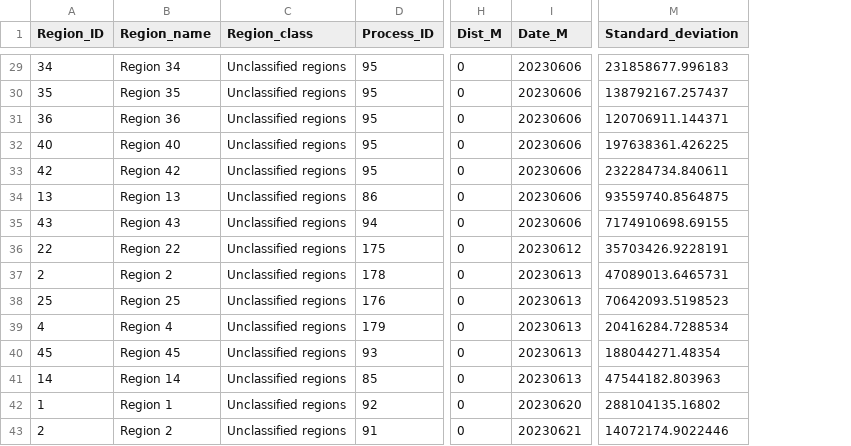
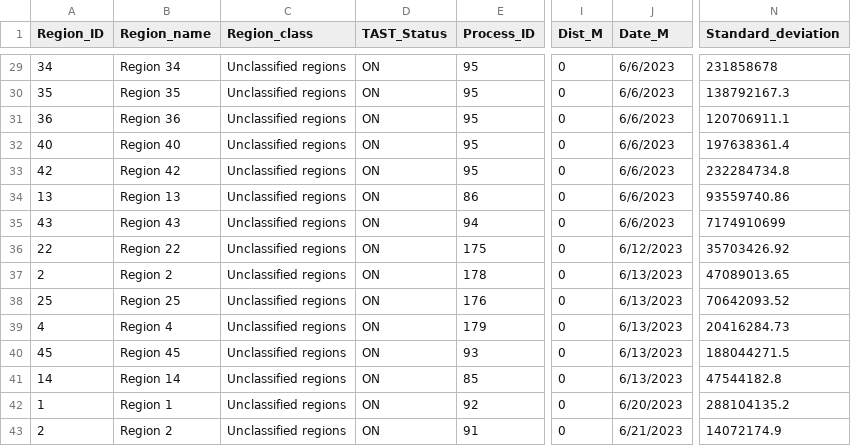
Before and after one commit to kkhomolka/PGST-Natural-Resources, a CSV file: Hydroacoustics/TAST/TAST_ON_EV_Export_combined.csv, drawn as a sheet; only a part is shown, gaps mark what is left out; addresses are those after the commit; the diff covers the shown part only; the diff names each change by its address in the sheet, - before the commit and + after, or states it on an @@ line.

```diff
--- a/Hydroacoustics/TAST/TAST_ON_EV_Export_combined.csv
+++ b/Hydroacoustics/TAST/TAST_ON_EV_Export_combined.csv
+column D (TAST_Status), rows 29-43: all ON
-J29:J35 (Date_M): 20230606
+J29:J35 (Date_M): 6/6/2023
-N29 (Standard_deviation): 231858677.996183
+N29 (Standard_deviation): 231858678
-N30 (Standard_deviation): 138792167.257437
+N30 (Standard_deviation): 138792167.3
-N31 (Standard_deviation): 120706911.144371
+N31 (Standard_deviation): 120706911.1
-N32 (Standard_deviation): 197638361.426225
+N32 (Standard_deviation): 197638361.4
-N33 (Standard_deviation): 232284734.840611
+N33 (Standard_deviation): 232284734.8
-N34 (Standard_deviation): 93559740.8564875
+N34 (Standard_deviation): 93559740.86
-N35 (Standard_deviation): 7174910698.69155
+N35 (Standard_deviation): 7174910699
-J36 (Date_M): 20230612
+J36 (Date_M): 6/12/2023
-N36 (Standard_deviation): 35703426.9228191
+N36 (Standard_deviation): 35703426.92
-J37:J41 (Date_M): 20230613
+J37:J41 (Date_M): 6/13/2023
-N37 (Standard_deviation): 47089013.6465731
+N37 (Standard_deviation): 47089013.65
-N38 (Standard_deviation): 70642093.5198523
+N38 (Standard_deviation): 70642093.52
-N39 (Standard_deviation): 20416284.7288534
+N39 (Standard_deviation): 20416284.73
-N40 (Standard_deviation): 188044271.48354
+N40 (Standard_deviation): 188044271.5
-N41 (Standard_deviation): 47544182.803963
+N41 (Standard_deviation): 47544182.8
-J42 (Date_M): 20230620
+J42 (Date_M): 6/20/2023
-N42 (Standard_deviation): 288104135.16802
+N42 (Standard_deviation): 288104135.2
-J43 (Date_M): 20230621
+J43 (Date_M): 6/21/2023
-N43 (Standard_deviation): 14072174.9022446
+N43 (Standard_deviation): 14072174.9
```
Also changed, not shown: 54 edited cells elsewhere in this file, Hydroacoustics/TAST/TAST_OFF_EV_Export_combined.csv, 1 other file.
